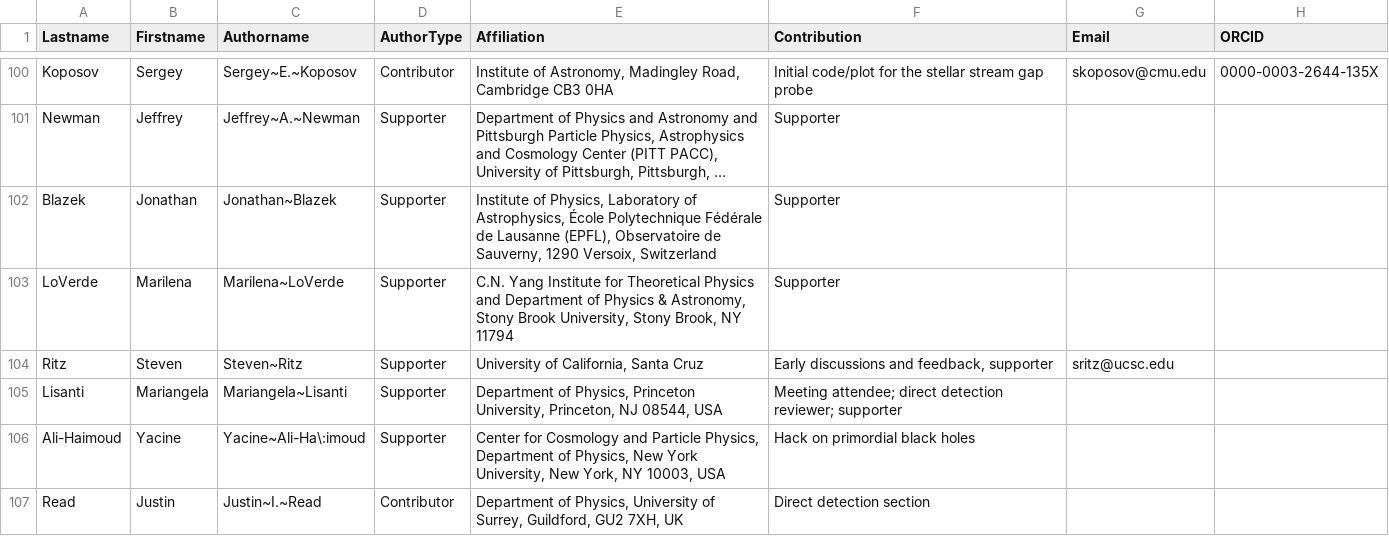
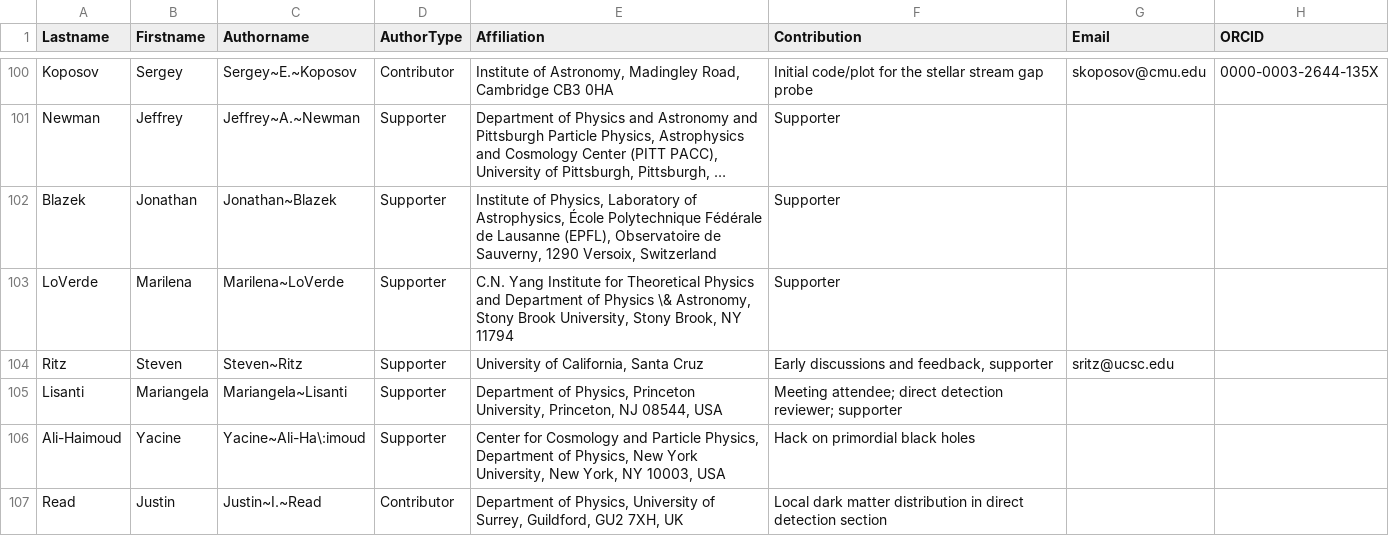
Before and after one commit to lsstdarkmatter/dark-matter-paper, a CSV file: authors.csv, drawn as a sheet; only a part is shown, gaps mark what is left out; long unchanged cells end in …; the diff covers the shown part only; the diff names each change by its address in the sheet, - before the commit and + after, or states it on an @@ line.

```diff
--- a/authors.csv
+++ b/authors.csv
-E103 (Affiliation): …of Physics & Astronomy, Stony…
+E103 (Affiliation): …of Physics \& Astronomy, Stony…
-F107 (Contribution): Direct detection section
+F107 (Contribution): Local dark matter distribution in direct detection section
```
Also changed, not shown: 5 added rows and 8 edited cells elsewhere in this file, 1 other file.
